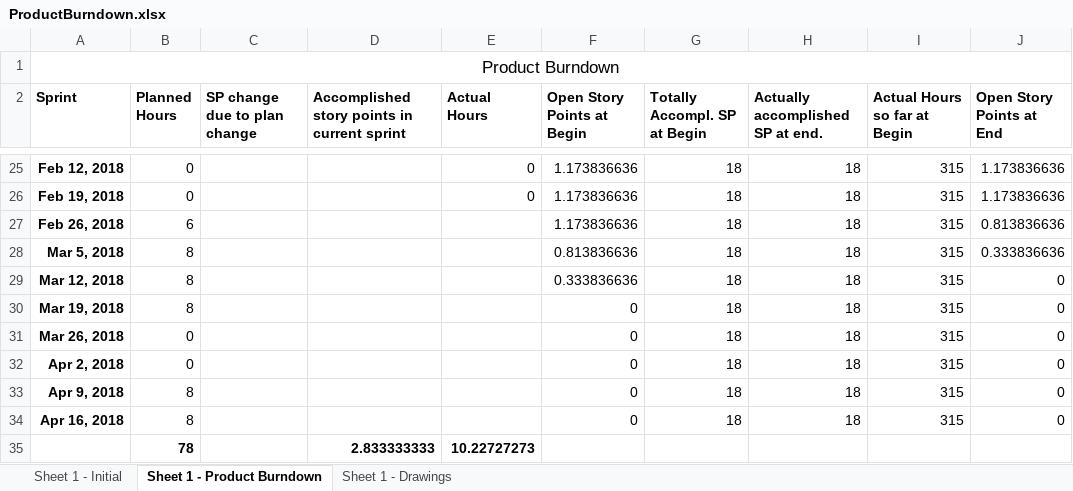
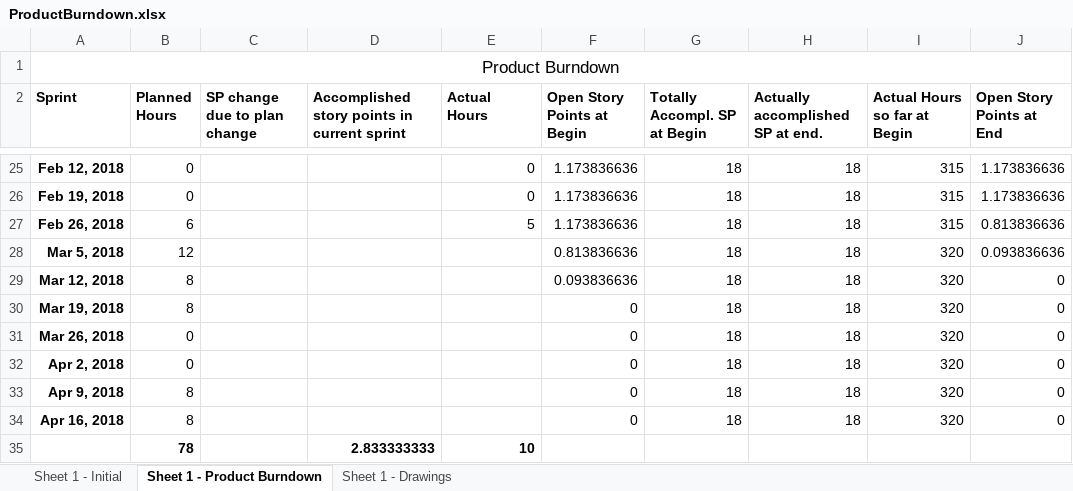
Before and after one commit to Eva0410/Nachhilfeboerse, an Excel workbook: 01_Planning/ProductBurndown.xlsx, sheet Sheet 1 - Product Burndown, drawn as a sheet; only a part is shown, gaps mark what is left out; values as stored, in another font and other column widths than the file's, no borders; the diff names each change by its address in the sheet, - before the commit and + after, or states it on an @@ line.

```diff
--- a/01_Planning/ProductBurndown.xlsx (sheet Sheet 1 - Product Burndown)
+++ b/01_Planning/ProductBurndown.xlsx (sheet Sheet 1 - Product Burndown)
-E27 (Actual Hours): (empty)
+E27 (Actual Hours): 5
-B28 (Planned Hours): 8
+B28 (Planned Hours): 12
-I28:I34 (Actual Hours so far at Begin): 315
+I28:I34 (Actual Hours so far at Begin): 320
-J28 (Open Story Points at End): 0.333836636
+J28 (Open Story Points at End): 0.093836636
-F29 (Open Story Points at Begin): 0.333836636
+F29 (Open Story Points at Begin): 0.093836636
-E35 (Actual Hours): 10.22727273
+E35 (Actual Hours): 10
```
Also changed, not shown: charts or pictures, 01_Planning/ProductBacklog/ProductBacklog.xlsx, 01_Planning/SprintLog.xlsx, 10 other files.
